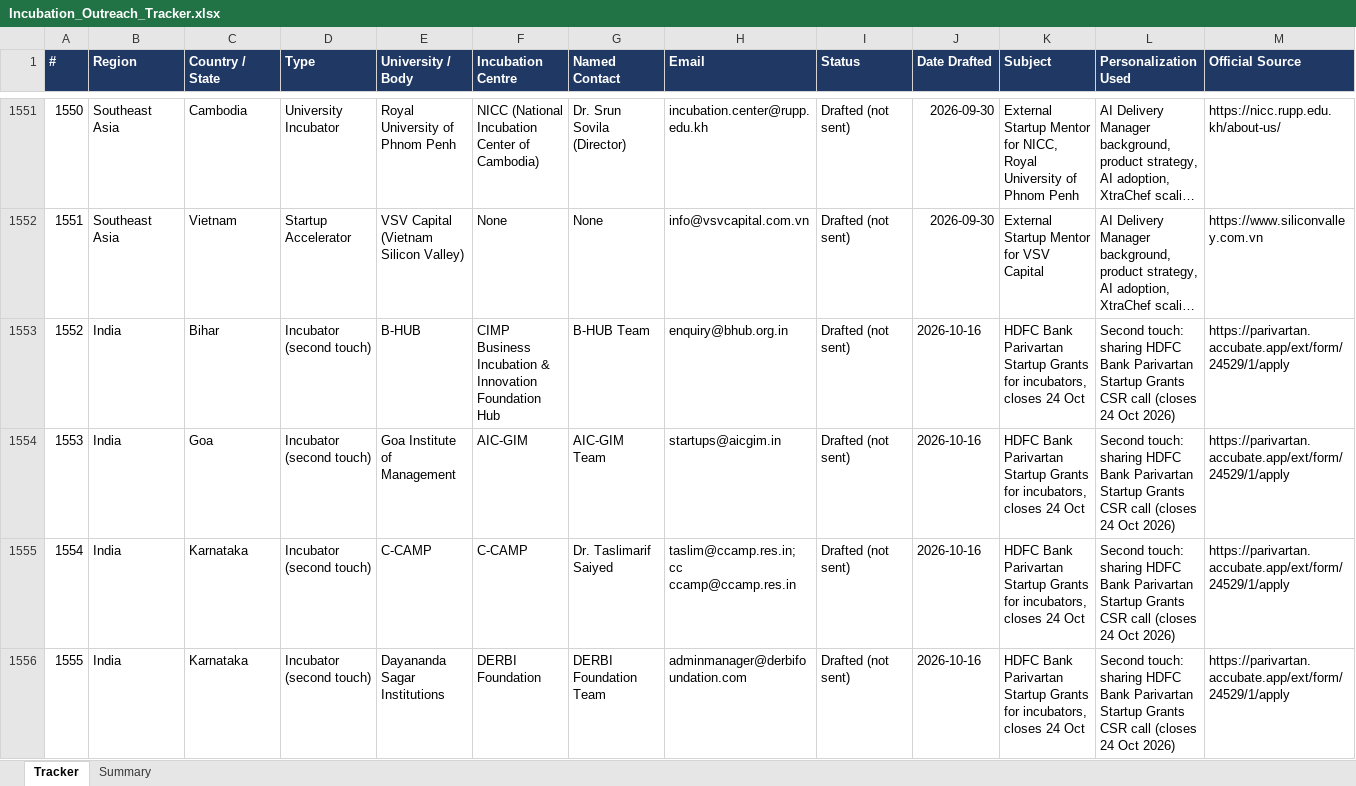
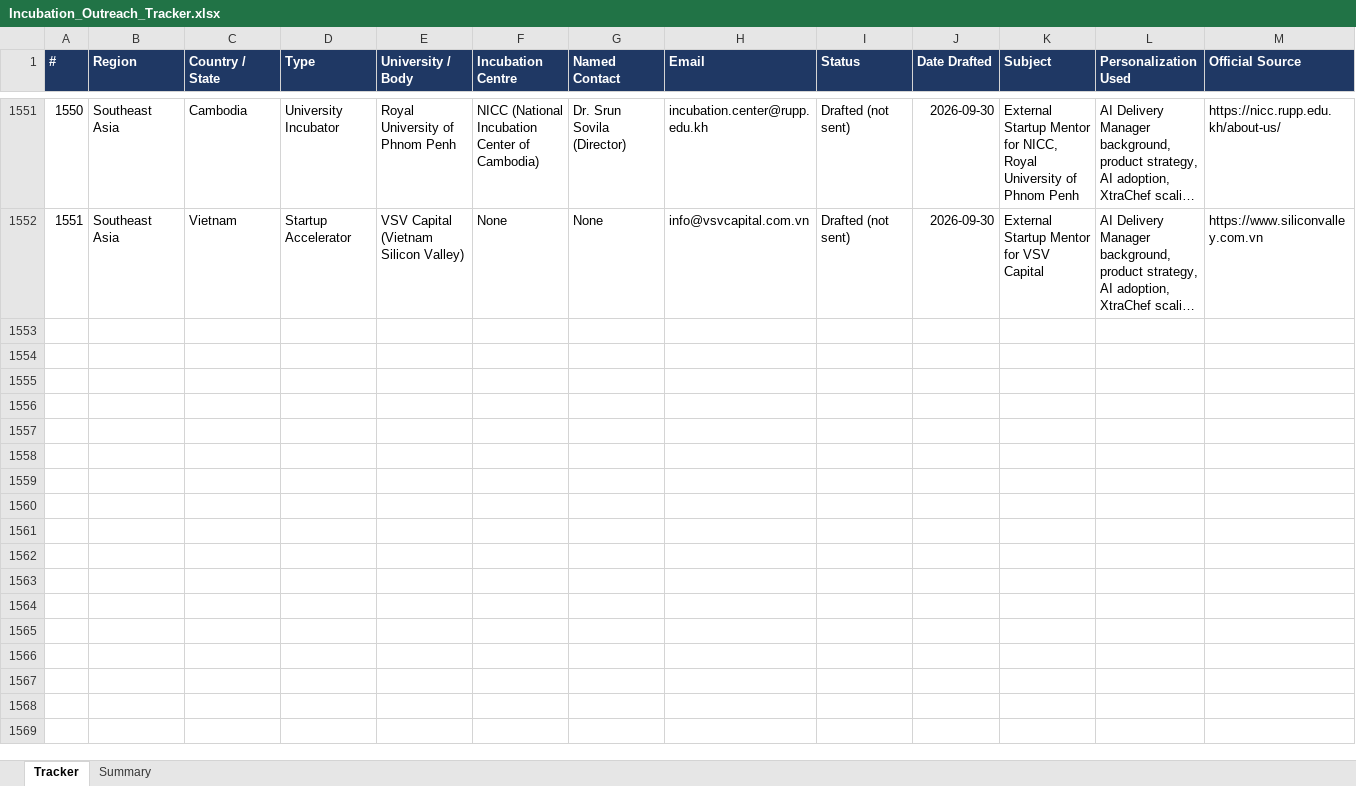
Before and after one commit to Madhi1615/mentor-outreach, an Excel workbook: data/Incubation_Outreach_Tracker.xlsx, sheet Tracker, drawn as a sheet; only a part is shown, gaps mark what is left out; long unchanged cells end in …; values as stored, in another font and other column widths than the file's, no borders; rows hold the shown columns only; the diff covers the shown part only; the diff names each change by its address in the sheet, - before the commit and + after, or states it on an @@ line.

```diff
--- a/data/Incubation_Outreach_Tracker.xlsx (sheet Tracker)
+++ b/data/Incubation_Outreach_Tracker.xlsx (sheet Tracker)
-row 1553: 1552 | India | Bihar | Incubator (second touch) | B-HUB | CIMP Business Incubation & Innovation Foundation Hub | B-HUB Team | enquiry@bhub.org.in | Drafted (not sent) | 2026-10-16 | HDFC Bank Parivartan Startup Grants for incubators, closes 24 Oct | Second touch: sharing HDFC Bank Parivartan Startup Grants CSR call (closes 24 Oct 2026) | https://parivartan.accubate.app/ext/form/24529/1/apply
-row 1554: 1553 | India | Goa | Incubator (second touch) | Goa Institute of Management | AIC-GIM | AIC-GIM Team | startups@aicgim.in | Drafted (not sent) | 2026-10-16 | HDFC Bank Parivartan Startup Grants for incubators, closes 24 Oct | Second touch: sharing HDFC Bank Parivartan Startup Grants CSR call (closes 24 Oct 2026) | https://parivartan.accubate.app/ext/form/24529/1/apply
-row 1555: 1554 | India | Karnataka | Incubator (second touch) | C-CAMP | C-CAMP | Dr. Taslimarif Saiyed | taslim@ccamp.res.in; cc ccamp@ccamp.res.in | Drafted (not sent) | 2026-10-16 | HDFC Bank Parivartan Startup Grants for incubators, closes 24 Oct | Second touch: sharing HDFC Bank Parivartan Startup Grants CSR call (closes 24 Oct 2026) | https://parivartan.accubate.app/ext/form/24529/1/apply
-row 1556: 1555 | India | Karnataka | Incubator (second touch) | Dayananda Sagar Institutions | DERBI Foundation | DERBI Foundation Team | adminmanager@derbifoundation.com | Drafted (not sent) | 2026-10-16 | HDFC Bank Parivartan Startup Grants for incubators, closes 24 Oct | Second touch: sharing HDFC Bank Parivartan Startup Grants CSR call (closes 24 Oct 2026) | https://parivartan.accubate.app/ext/form/24529/1/apply
```
Also changed, not shown: 12 removed rows and 413 edited cells elsewhere in this sheet, 1 other file.
